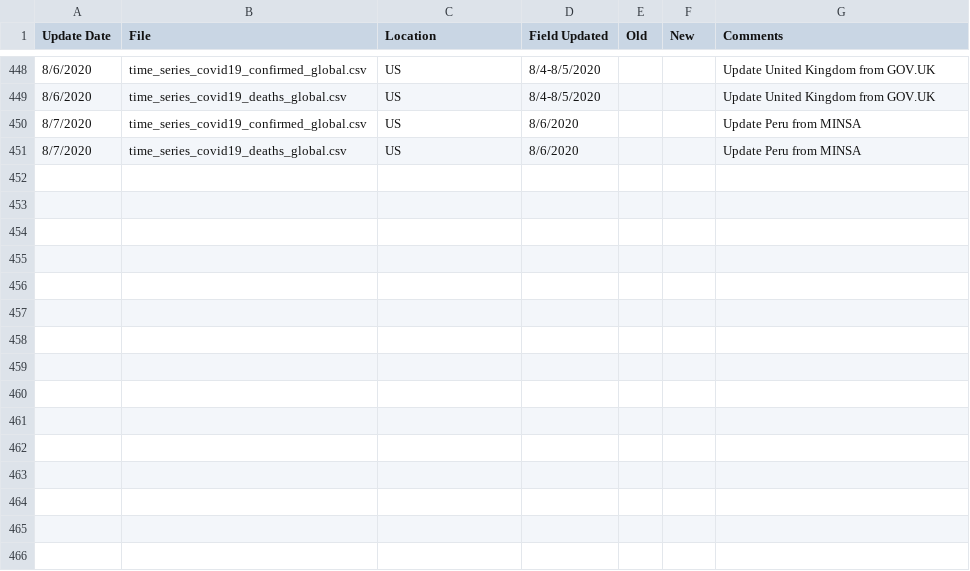
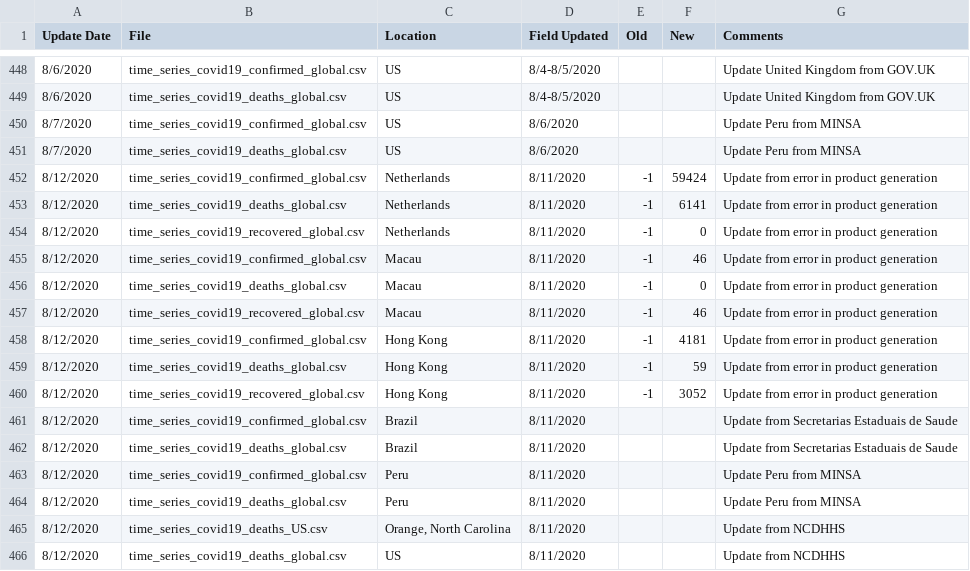
Before and after one commit to stfurkan/pancovid19, a CSV file: python/datasets/Errata.csv, drawn as a sheet; only a part is shown, gaps mark what is left out; the diff names each change by its address in the sheet, - before the commit and + after, or states it on an @@ line.

Commit message:
datasets updated

```diff
--- a/python/datasets/Errata.csv
+++ b/python/datasets/Errata.csv
+row 452: 8/12/2020 | time_series_covid19_confirmed_global.csv | Netherlands | 8/11/2020 | -1 | 59424 | Update from error in product generation
+row 453: 8/12/2020 | time_series_covid19_deaths_global.csv | Netherlands | 8/11/2020 | -1 | 6141 | Update from error in product generation
+row 454: 8/12/2020 | time_series_covid19_recovered_global.csv | Netherlands | 8/11/2020 | -1 | 0 | Update from error in product generation
+row 455: 8/12/2020 | time_series_covid19_confirmed_global.csv | Macau | 8/11/2020 | -1 | 46 | Update from error in product generation
+row 456: 8/12/2020 | time_series_covid19_deaths_global.csv | Macau | 8/11/2020 | -1 | 0 | Update from error in product generation
+row 457: 8/12/2020 | time_series_covid19_recovered_global.csv | Macau | 8/11/2020 | -1 | 46 | Update from error in product generation
+row 458: 8/12/2020 | time_series_covid19_confirmed_global.csv | Hong Kong | 8/11/2020 | -1 | 4181 | Update from error in product generation
+row 459: 8/12/2020 | time_series_covid19_deaths_global.csv | Hong Kong | 8/11/2020 | -1 | 59 | Update from error in product generation
+row 460: 8/12/2020 | time_series_covid19_recovered_global.csv | Hong Kong | 8/11/2020 | -1 | 3052 | Update from error in product generation
+row 461: 8/12/2020 | time_series_covid19_confirmed_global.csv | Brazil | 8/11/2020 |  |  | Update from Secretarias Estaduais de Saude
+row 462: 8/12/2020 | time_series_covid19_deaths_global.csv | Brazil | 8/11/2020 |  |  | Update from Secretarias Estaduais de Saude
+row 463: 8/12/2020 | time_series_covid19_confirmed_global.csv | Peru | 8/11/2020 |  |  | Update Peru from MINSA
+row 464: 8/12/2020 | time_series_covid19_deaths_global.csv | Peru | 8/11/2020 |  |  | Update Peru from MINSA
+row 465: 8/12/2020 | time_series_covid19_deaths_US.csv | Orange, North Carolina | 8/11/2020 |  |  | Update from NCDHHS
+row 466: 8/12/2020 | time_series_covid19_deaths_global.csv | US | 8/11/2020 |  |  | Update from NCDHHS
```
Also changed, not shown: python/datasets/time_series_covid19_confirmed_global.csv, python/datasets/time_series_covid19_deaths_global.csv, 15 other files.
